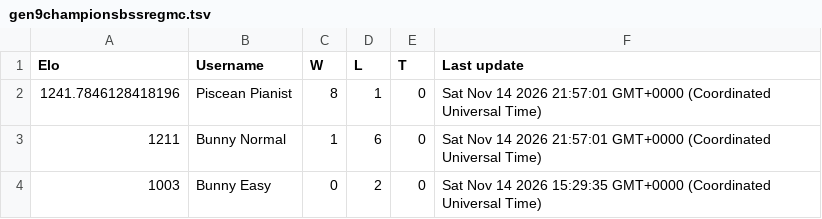
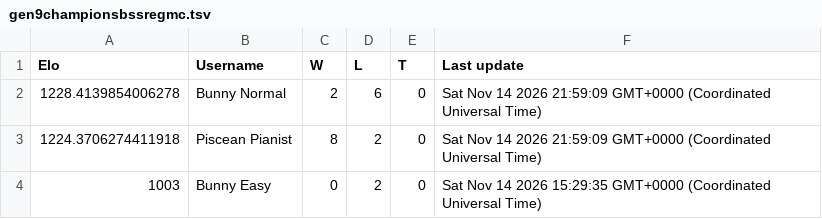
Before and after one commit to Proudkiller0015/velvet-bunny-showdown, a TSV file: data/ladders/gen9championsbssregmc.tsv, drawn as a sheet.

Commit message:
Ladder: gen9championsbssregmc [skip render]

```diff
--- a/data/ladders/gen9championsbssregmc.tsv
+++ b/data/ladders/gen9championsbssregmc.tsv
@@ -1,4 +1,4 @@
 Elo	Username	W	L	T	Last update
-1241.7846128418196	Piscean Pianist	8	1	0	Sat Nov 14 2026 21:57:01 GMT+0000 (Coordinated Universal Time)
-1211	Bunny Normal	1	6	0	Sat Nov 14 2026 21:57:01 GMT+0000 (Coordinated Universal Time)
+1228.4139854006278	Bunny Normal	2	6	0	Sat Nov 14 2026 21:59:09 GMT+0000 (Coordinated Universal Time)
+1224.3706274411918	Piscean Pianist	8	2	0	Sat Nov 14 2026 21:59:09 GMT+0000 (Coordinated Universal Time)
 1003	Bunny Easy	0	2	0	Sat Nov 14 2026 15:29:35 GMT+0000 (Coordinated Universal Time)
```
